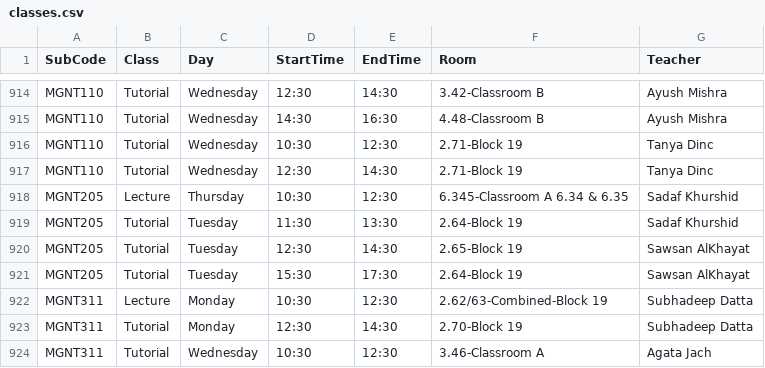
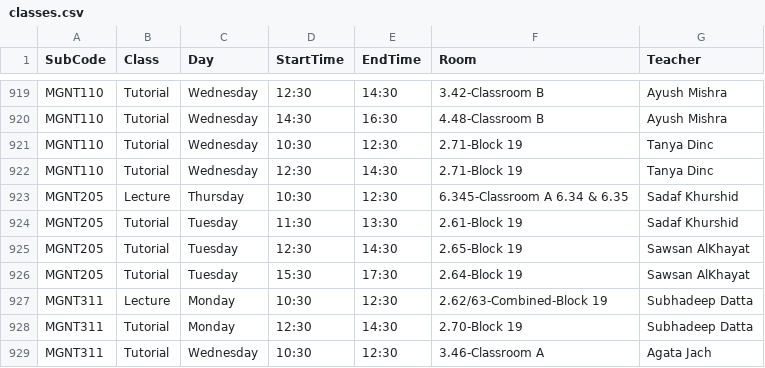
Before and after one commit to tahayparker/vaila, a CSV file: public/classes.csv, drawn as a sheet; only a part is shown, gaps mark what is left out; the diff covers the shown part only.

```diff
--- a/public/classes.csv
+++ b/public/classes.csv
@@ -918,3 +923,3 @@ MGNT110,Tutorial,Wednesday,12:30,14:30,2.71-Block 19,Tanya Dinc
 MGNT205,Lecture,Thursday,10:30,12:30,6.345-Classroom A 6.34 & 6.35,Sadaf Khurshid
-MGNT205,Tutorial,Tuesday,11:30,13:30,2.64-Block 19,Sadaf Khurshid
+MGNT205,Tutorial,Tuesday,11:30,13:30,2.61-Block 19,Sadaf Khurshid
 MGNT205,Tutorial,Tuesday,12:30,14:30,2.65-Block 19,Sawsan AlKhayat
```
Also changed, not shown: 5 added rows and 4 edited cells elsewhere in this file, 1 other file.
